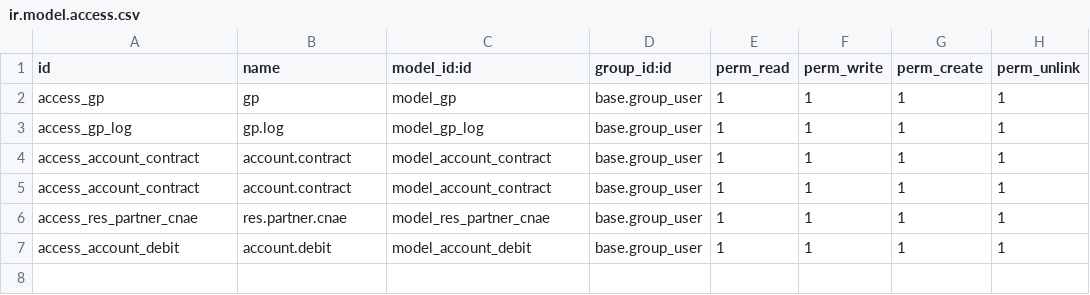
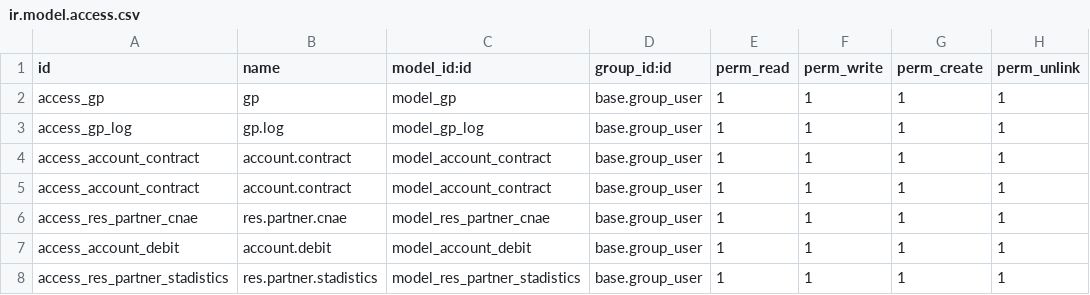
Before and after one commit to rechacon/pruebavacio, a CSV file: backov/security/ir.model.access.csv, drawn as a sheet.

```diff
--- a/backov/security/ir.model.access.csv
+++ b/backov/security/ir.model.access.csv
@@ -7 +7,2 @@
 "access_account_debit","account.debit","model_account_debit","base.group_user",1,1,1,1
+"access_res_partner_stadistics","res.partner.stadistics","model_res_partner_stadistics","base.group_user",1,1,1,1
```
Also changed, not shown: 4 other files.
